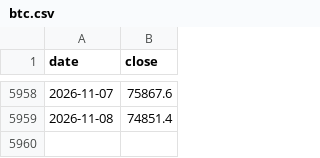
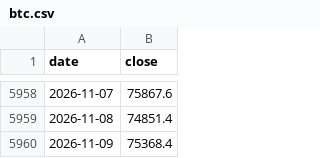
Before and after one commit to mjouard/crypto-fibo, a CSV file: data/btc.csv, drawn as a sheet; only a part is shown, gaps mark what is left out; the diff names each change by its address in the sheet, - before the commit and + after, or states it on an @@ line.

```diff
--- a/data/btc.csv
+++ b/data/btc.csv
+row 5960: 2026-11-09 | 75368.4
```
Also changed, not shown: data/aave.csv, data/bnb.csv, 7 other files.
